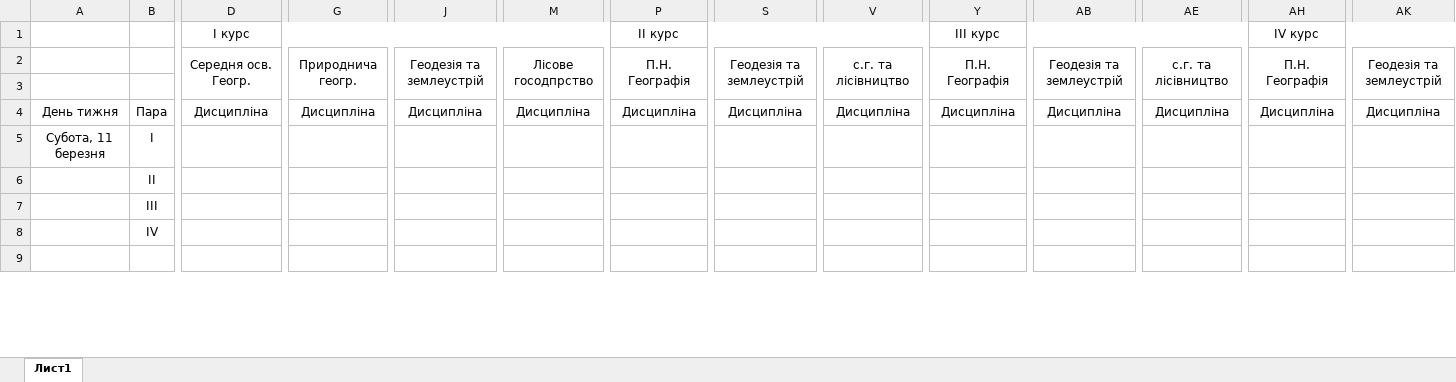
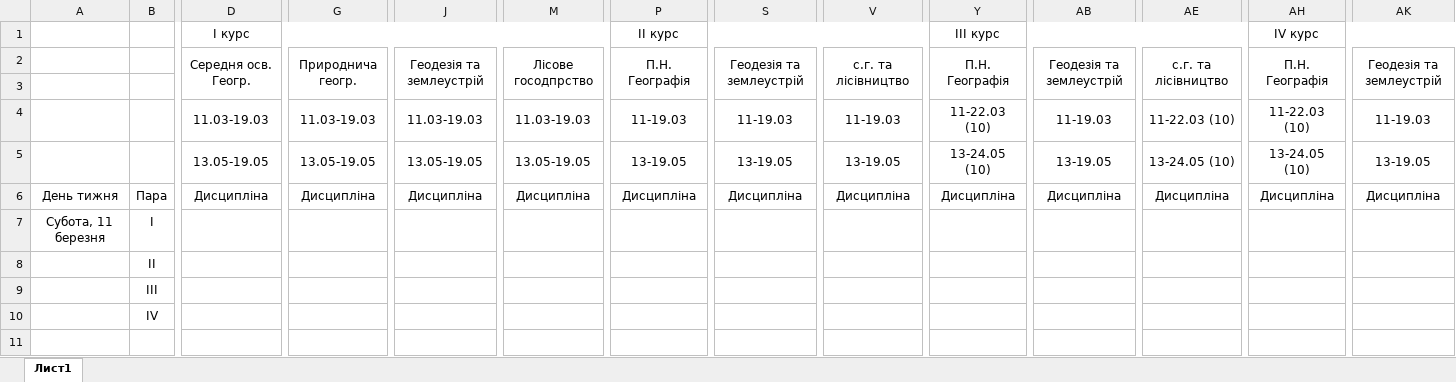
Before and after one commit to gram0001/rozklad, an Excel workbook: Rozklad_3zaizd.xlsx, sheet Лист1, drawn as a sheet; only a part is shown, gaps mark what is left out; values as stored, in another font and other column widths than the file's, no borders; rows hold the shown columns only; the diff covers the shown part only; the diff names each change by its address in the sheet, - before the commit and + after, or states it on an @@ line.

Commit message:
Add inf about sessions

```diff
--- a/Rozklad_3zaizd.xlsx (sheet Лист1)
+++ b/Rozklad_3zaizd.xlsx (sheet Лист1)
+row 4:  |  | 11.03-19.03 | 11.03-19.03 | 11.03-19.03 | 11.03-19.03 | 11-19.03 | 11-19.03 | 11-19.03 | 11-22.03 (10) | 11-19.03 | 11-22.03 (10) | 11-22.03 (10) | 11-19.03
+row 5:  |  | 13.05-19.05 | 13.05-19.05 | 13.05-19.05 | 13.05-19.05 | 13-19.05 | 13-19.05 | 13-19.05 | 13-24.05 (10) | 13-19.05 | 13-24.05 (10) | 13-24.05 (10) | 13-19.05
```
Also changed, not shown: 8 edited cells elsewhere in this sheet.
